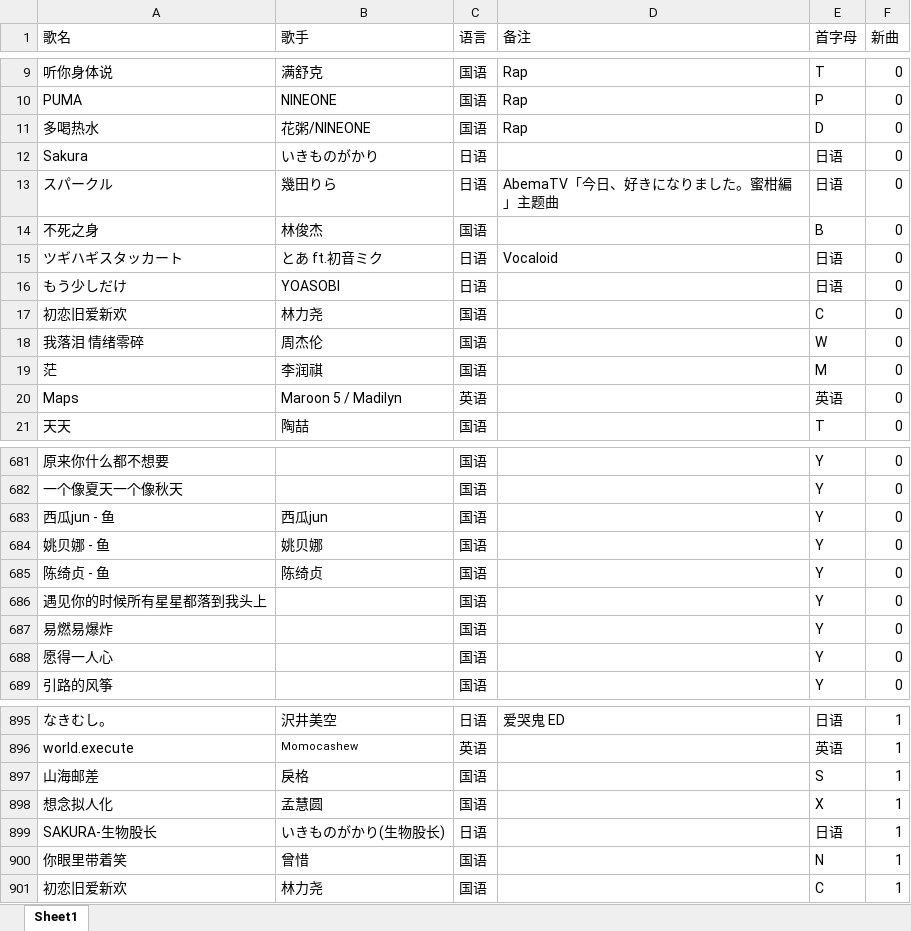
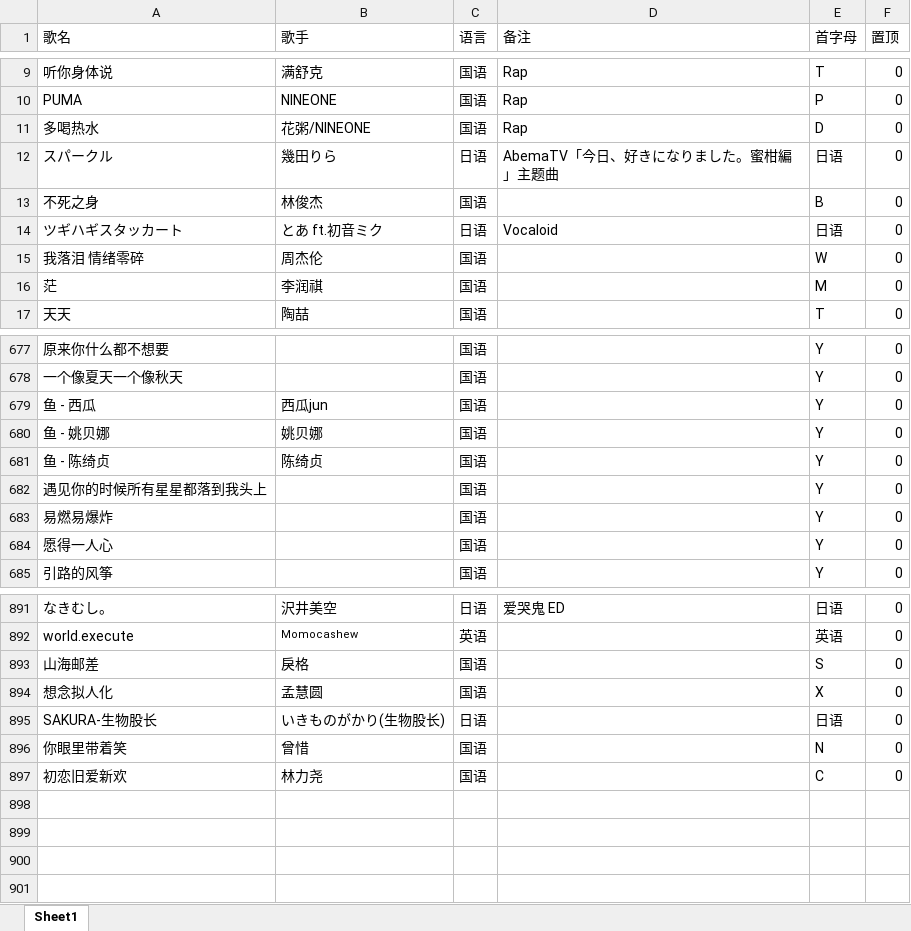
Before and after one commit to alan314m/song-list-of-nanakaie, an Excel workbook: music_list_7.xlsx, sheet Sheet1, drawn as a sheet; only a part is shown, gaps mark what is left out; values as stored, in another font and other column widths than the file's, no borders; removed rows and columns are numbered as before the commit, all else as after; the diff covers the shown part only; the diff names each change by its address in the sheet, - before the commit and + after, or states it on an @@ line.

```diff
--- a/music_list_7.xlsx (sheet Sheet1)
+++ b/music_list_7.xlsx (sheet Sheet1)
-F1: 新曲
+F1: 置顶
-row 12: Sakura | いきものがかり | 日语 |  | 日语 | 0
-row 16: もう少しだけ | YOASOBI | 日语 |  | 日语 | 0
-row 17: 初恋旧爱新欢 | 林力尧 | 国语 |  | C | 0
-row 20: Maps | Maroon 5 / Madilyn | 英语 |  | 英语 | 0
-A679 (歌名): 西瓜jun - 鱼
+A679 (歌名): 鱼 - 西瓜
-A680 (歌名): 姚贝娜 - 鱼
+A680 (歌名): 鱼 - 姚贝娜
-A681 (歌名): 陈绮贞 - 鱼
+A681 (歌名): 鱼 - 陈绮贞
-F891:F897 (置顶): 1
+F891:F897 (置顶): 0
```
Also changed, not shown: 66 edited cells and cell formats elsewhere in this sheet, 6 other files.
